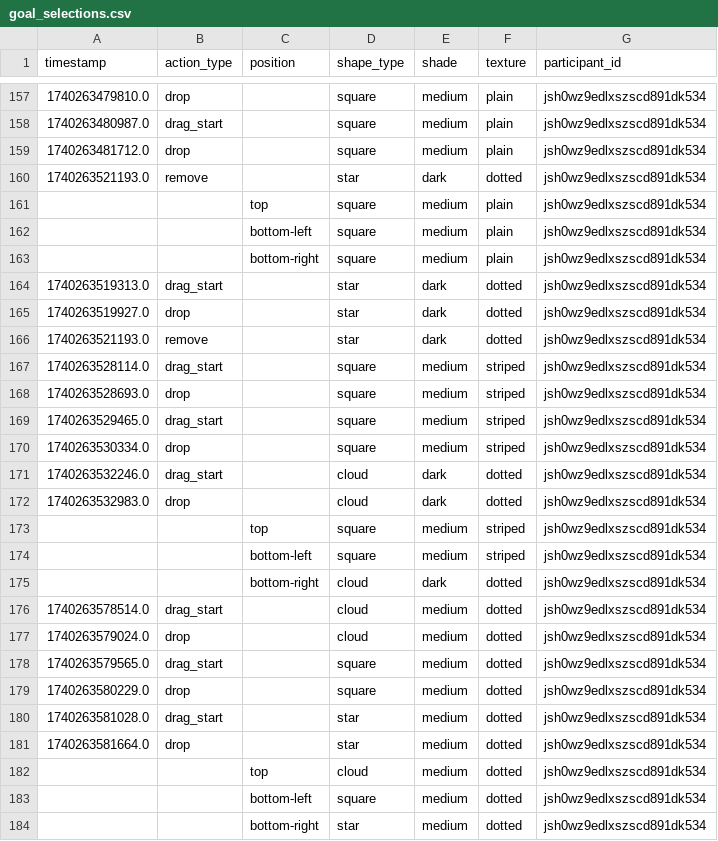
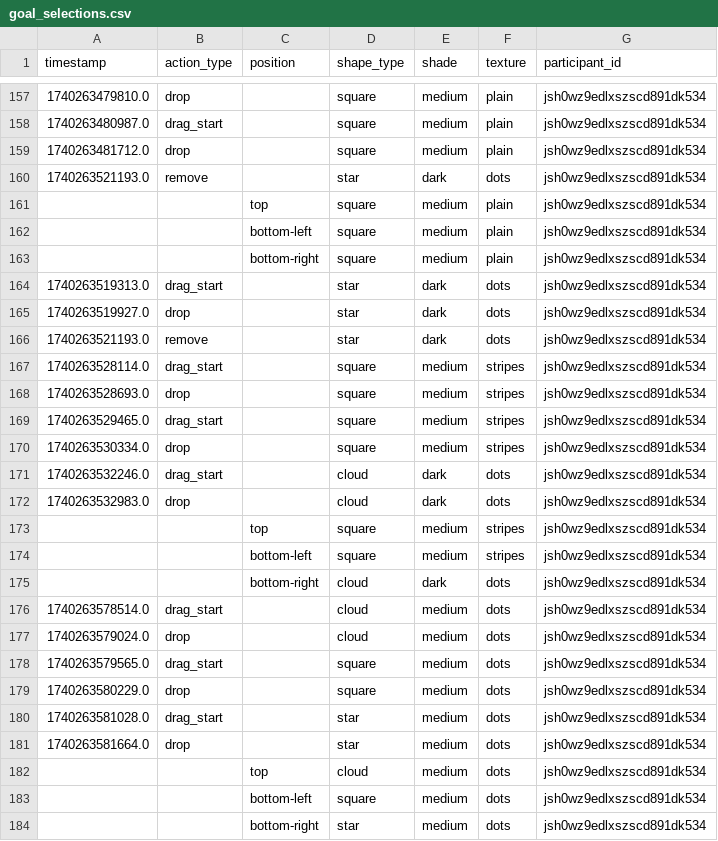
Before and after one commit to zhaobn/goals, a CSV file: analysis/data-processed/goal_selections.csv, drawn as a sheet; only a part is shown, gaps mark what is left out; the diff covers the shown part only.

```diff
--- a/analysis/data-processed/goal_selections.csv
+++ b/analysis/data-processed/goal_selections.csv
@@ -159,3 +159,3 @@ timestamp,action_type,position,shape_type,shade,texture,participant_id
 1740263481712.0,drop,,square,medium,plain,jsh0wz9edlxszscd891dk534
-1740263521193.0,remove,,star,dark,dotted,jsh0wz9edlxszscd891dk534
+1740263521193.0,remove,,star,dark,dots,jsh0wz9edlxszscd891dk534
 ,,top,square,medium,plain,jsh0wz9edlxszscd891dk534
@@ -163,22 +163,22 @@ timestamp,action_type,position,shape_type,shade,texture,participant_id
 ,,bottom-right,square,medium,plain,jsh0wz9edlxszscd891dk534
-1740263519313.0,drag_start,,star,dark,dotted,jsh0wz9edlxszscd891dk534
-1740263519927.0,drop,,star,dark,dotted,jsh0wz9edlxszscd891dk534
-1740263521193.0,remove,,star,dark,dotted,jsh0wz9edlxszscd891dk534
-1740263528114.0,drag_start,,square,medium,striped,jsh0wz9edlxszscd891dk534
-1740263528693.0,drop,,square,medium,striped,jsh0wz9edlxszscd891dk534
-1740263529465.0,drag_start,,square,medium,striped,jsh0wz9edlxszscd891dk534
-1740263530334.0,drop,,square,medium,striped,jsh0wz9edlxszscd891dk534
-1740263532246.0,drag_start,,cloud,dark,dotted,jsh0wz9edlxszscd891dk534
-1740263532983.0,drop,,cloud,dark,dotted,jsh0wz9edlxszscd891dk534
-,,top,square,medium,striped,jsh0wz9edlxszscd891dk534
-,,bottom-left,square,medium,striped,jsh0wz9edlxszscd891dk534
-,,bottom-right,cloud,dark,dotted,jsh0wz9edlxszscd891dk534
-1740263578514.0,drag_start,,cloud,medium,dotted,jsh0wz9edlxszscd891dk534
-1740263579024.0,drop,,cloud,medium,dotted,jsh0wz9edlxszscd891dk534
-1740263579565.0,drag_start,,square,medium,dotted,jsh0wz9edlxszscd891dk534
-1740263580229.0,drop,,square,medium,dotted,jsh0wz9edlxszscd891dk534
-1740263581028.0,drag_start,,star,medium,dotted,jsh0wz9edlxszscd891dk534
-1740263581664.0,drop,,star,medium,dotted,jsh0wz9edlxszscd891dk534
-,,top,cloud,medium,dotted,jsh0wz9edlxszscd891dk534
-,,bottom-left,square,medium,dotted,jsh0wz9edlxszscd891dk534
-,,bottom-right,star,medium,dotted,jsh0wz9edlxszscd891dk534
+1740263519313.0,drag_start,,star,dark,dots,jsh0wz9edlxszscd891dk534
+1740263519927.0,drop,,star,dark,dots,jsh0wz9edlxszscd891dk534
+1740263521193.0,remove,,star,dark,dots,jsh0wz9edlxszscd891dk534
+1740263528114.0,drag_start,,square,medium,stripes,jsh0wz9edlxszscd891dk534
+1740263528693.0,drop,,square,medium,stripes,jsh0wz9edlxszscd891dk534
+1740263529465.0,drag_start,,square,medium,stripes,jsh0wz9edlxszscd891dk534
+1740263530334.0,drop,,square,medium,stripes,jsh0wz9edlxszscd891dk534
+1740263532246.0,drag_start,,cloud,dark,dots,jsh0wz9edlxszscd891dk534
+1740263532983.0,drop,,cloud,dark,dots,jsh0wz9edlxszscd891dk534
+,,top,square,medium,stripes,jsh0wz9edlxszscd891dk534
+,,bottom-left,square,medium,stripes,jsh0wz9edlxszscd891dk534
+,,bottom-right,cloud,dark,dots,jsh0wz9edlxszscd891dk534
+1740263578514.0,drag_start,,cloud,medium,dots,jsh0wz9edlxszscd891dk534
+1740263579024.0,drop,,cloud,medium,dots,jsh0wz9edlxszscd891dk534
+1740263579565.0,drag_start,,square,medium,dots,jsh0wz9edlxszscd891dk534
+1740263580229.0,drop,,square,medium,dots,jsh0wz9edlxszscd891dk534
+1740263581028.0,drag_start,,star,medium,dots,jsh0wz9edlxszscd891dk534
+1740263581664.0,drop,,star,medium,dots,jsh0wz9edlxszscd891dk534
+,,top,cloud,medium,dots,jsh0wz9edlxszscd891dk534
+,,bottom-left,square,medium,dots,jsh0wz9edlxszscd891dk534
+,,bottom-right,star,medium,dots,jsh0wz9edlxszscd891dk534
```
Also changed, not shown: 86 edited cells elsewhere in this file, analysis/data-processed/goal_pursuits.csv, 3 other files.
